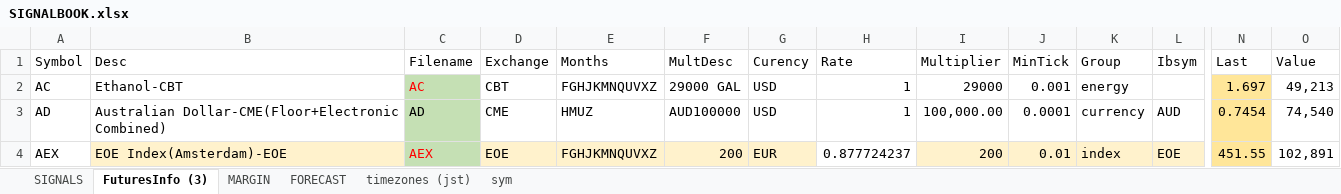
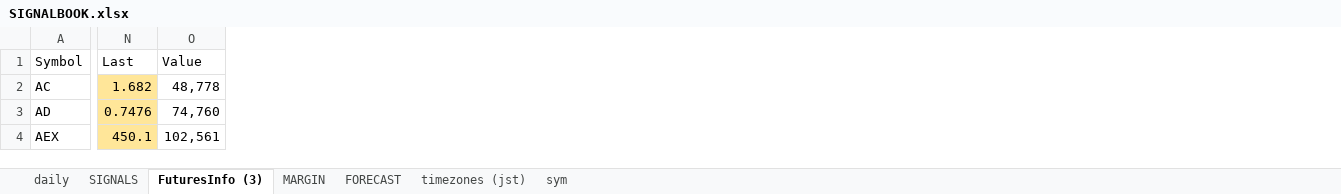
Before and after one commit to hasakura511/ML-TSDP, an Excel workbook: data/systems/SIGNALBOOK.xlsx, sheet FuturesInfo (3), drawn as a sheet; only a part is shown, gaps mark what is left out; values as stored, in another font and other column widths than the file's, no borders; conditional formats not drawn; the diff covers the shown part only; the diff names each change by its address in the sheet, - before the commit and + after, or states it on an @@ line.

```diff
--- a/data/systems/SIGNALBOOK.xlsx (sheet FuturesInfo (3))
+++ b/data/systems/SIGNALBOOK.xlsx (sheet FuturesInfo (3))
+sheet tab: daily
@@ column B (Desc) hidden, rows 2-4: Ethanol-CBT | Australian Dollar-CME(Floor+Electronic Combined) | EOE Index(Amsterdam)-EOE @@
@@ column C (Filename) hidden, rows 2-4: AC | AD | AEX @@
@@ column D (Exchange) hidden, rows 2-4: CBT | CME | EOE @@
@@ column E (Months) hidden, rows 2-4: FGHJKMNQUVXZ | HMUZ | FGHJKMNQUVXZ @@
@@ column F (MultDesc) hidden, rows 2-4: 29000 GAL | AUD100000 | 200 @@
@@ column G (Curency) hidden, rows 2-4: USD | USD | EUR @@
@@ column H (Rate) hidden, rows 2-4: 1 | 1 | 0.877724237 @@
@@ column I (Multiplier) hidden, rows 2-4: 29000 | 100,000.00 | 200 @@
@@ column J (MinTick) hidden, rows 2-4: 0.001 | 0.0001 | 0.01 @@
@@ column K (Group) hidden, rows 2-4: energy | currency | index @@
@@ column L (Ibsym) hidden, rows 3-4: AUD | EOE @@
-N2 (Last): 1.697
+N2 (Last): 1.682
-O2 (Value): 49,213
+O2 (Value): 48,778
-N3 (Last): 0.7454
+N3 (Last): 0.7476
-O3 (Value): 74,540
+O3 (Value): 74,760
-N4 (Last): 451.55
+N4 (Last): 450.1
-O4 (Value): 102,891
+O4 (Value): 102,561
```
Also changed, not shown: 531 edited cells elsewhere in this sheet, sheet SIGNALS, sheet MARGIN, formulas that keep their value, hidden cells, 1 other file.
